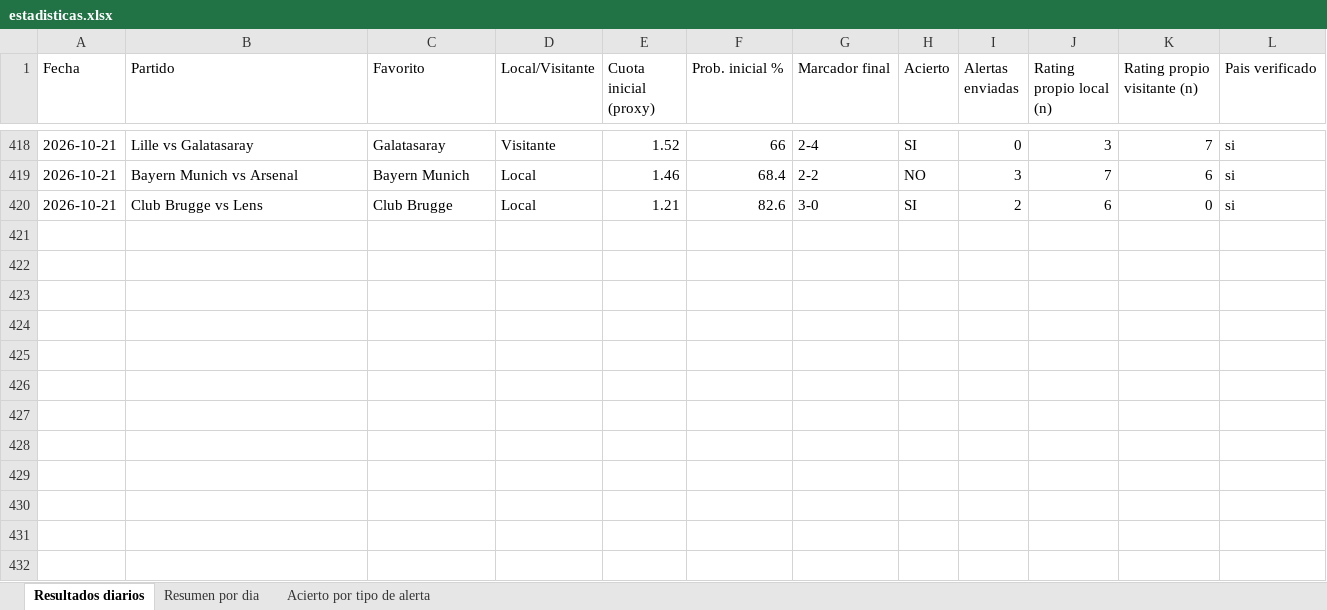
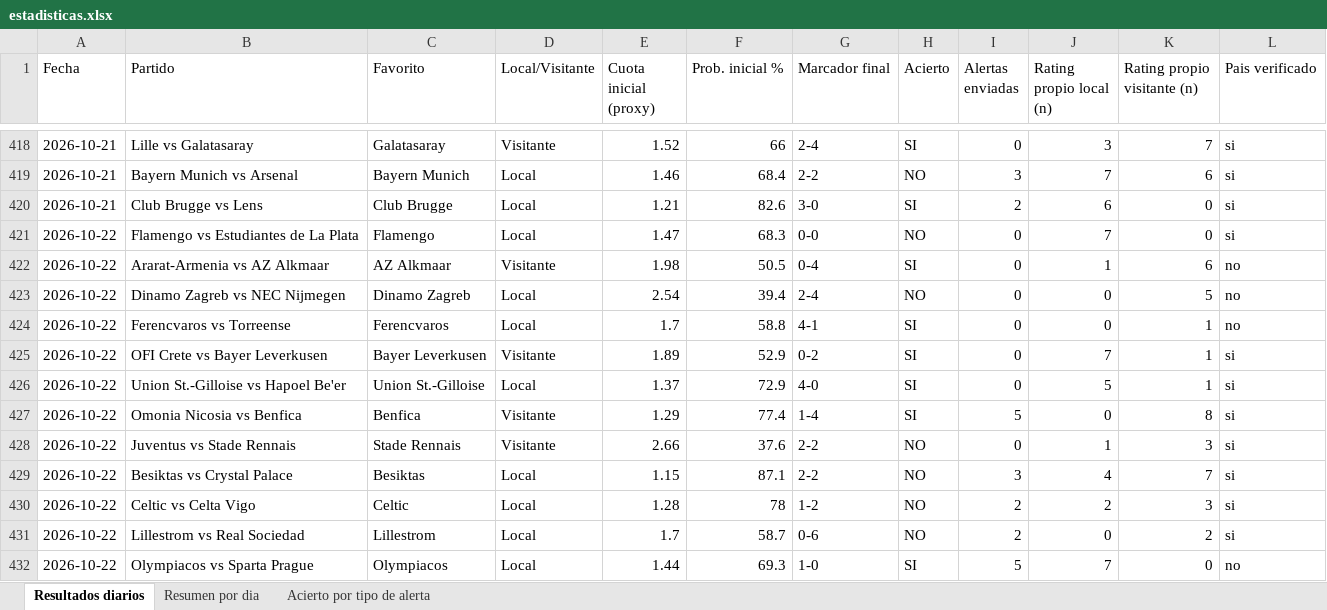
Before and after one commit to erikolivo/alertas-apuestas-espn, an Excel workbook: data/estadisticas.xlsx, sheet Resultados diarios, drawn as a sheet; only a part is shown, gaps mark what is left out; values as stored, in another font and other column widths than the file's, no borders; the diff names each change by its address in the sheet, - before the commit and + after, or states it on an @@ line.

```diff
--- a/data/estadisticas.xlsx (sheet Resultados diarios)
+++ b/data/estadisticas.xlsx (sheet Resultados diarios)
+row 421: 2026-10-22 | Flamengo vs Estudiantes de La Plata | Flamengo | Local | 1.47 | 68.3 | 0-0 | NO | 0 | 7 | 0 | si
+row 422: 2026-10-22 | Ararat-Armenia vs AZ Alkmaar | AZ Alkmaar | Visitante | 1.98 | 50.5 | 0-4 | SI | 0 | 1 | 6 | no
+row 423: 2026-10-22 | Dinamo Zagreb vs NEC Nijmegen | Dinamo Zagreb | Local | 2.54 | 39.4 | 2-4 | NO | 0 | 0 | 5 | no
+row 424: 2026-10-22 | Ferencvaros vs Torreense | Ferencvaros | Local | 1.7 | 58.8 | 4-1 | SI | 0 | 0 | 1 | no
+row 425: 2026-10-22 | OFI Crete vs Bayer Leverkusen | Bayer Leverkusen | Visitante | 1.89 | 52.9 | 0-2 | SI | 0 | 7 | 1 | si
+row 426: 2026-10-22 | Union St.-Gilloise vs Hapoel Be'er | Union St.-Gilloise | Local | 1.37 | 72.9 | 4-0 | SI | 0 | 5 | 1 | si
+row 427: 2026-10-22 | Omonia Nicosia vs Benfica | Benfica | Visitante | 1.29 | 77.4 | 1-4 | SI | 5 | 0 | 8 | si
+row 428: 2026-10-22 | Juventus vs Stade Rennais | Stade Rennais | Visitante | 2.66 | 37.6 | 2-2 | NO | 0 | 1 | 3 | si
+row 429: 2026-10-22 | Besiktas vs Crystal Palace | Besiktas | Local | 1.15 | 87.1 | 2-2 | NO | 3 | 4 | 7 | si
+row 430: 2026-10-22 | Celtic vs Celta Vigo | Celtic | Local | 1.28 | 78 | 1-2 | NO | 2 | 2 | 3 | si
+row 431: 2026-10-22 | Lillestrom vs Real Sociedad | Lillestrom | Local | 1.7 | 58.7 | 0-6 | NO | 2 | 0 | 2 | si
+row 432: 2026-10-22 | Olympiacos vs Sparta Prague | Olympiacos | Local | 1.44 | 69.3 | 1-0 | SI | 5 | 7 | 0 | no
```
Also changed, not shown: sheet Acierto por tipo de alerta, sheet Resumen por dia, 5 other files.
